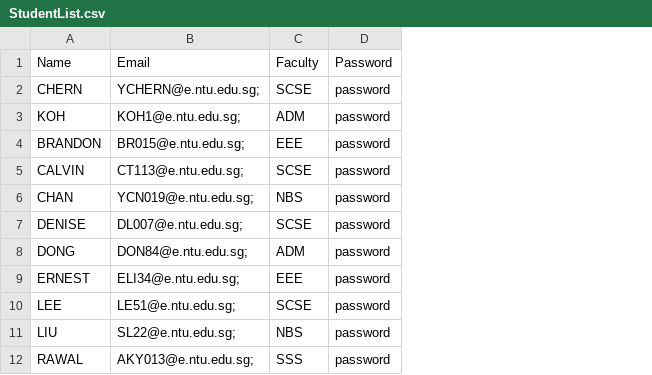
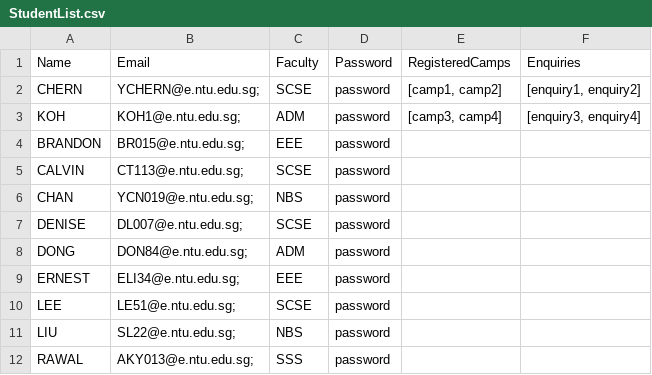
Before and after one commit to jhmarkkk/SC2002_OOP, a CSV file: StudentList.csv, drawn as a sheet; the diff names each change by its address in the sheet, - before the commit and + after, or states it on an @@ line.

Commit message:
edited StaffCampService.java

```diff
--- a/StudentList.csv
+++ b/StudentList.csv
+column E (RegisteredCamps), rows 2-3: [camp1, camp2] | [camp3, camp4]
+column F (Enquiries), rows 2-3: [enquiry1, enquiry2] | [enquiry3, enquiry4]
```
Also changed, not shown: 6 other files.
